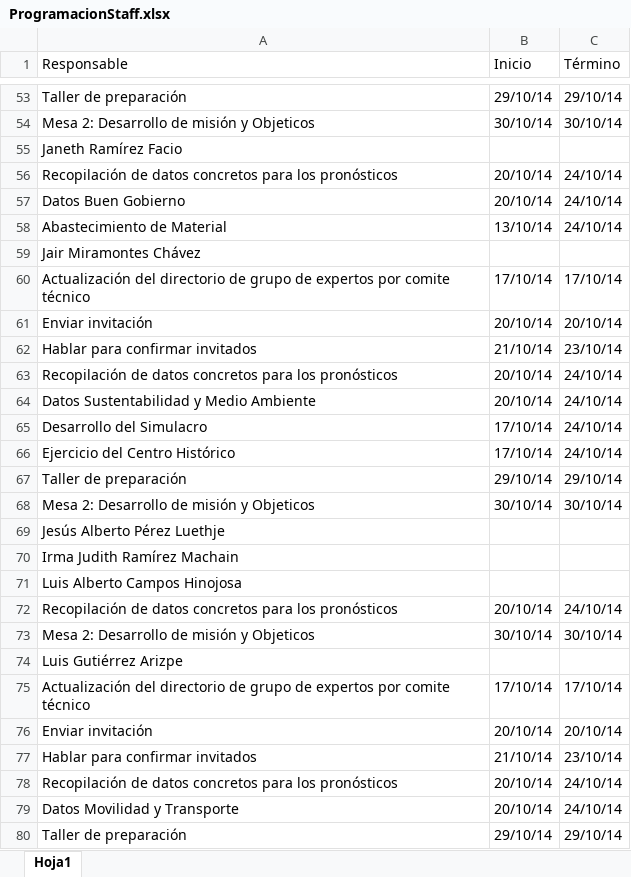
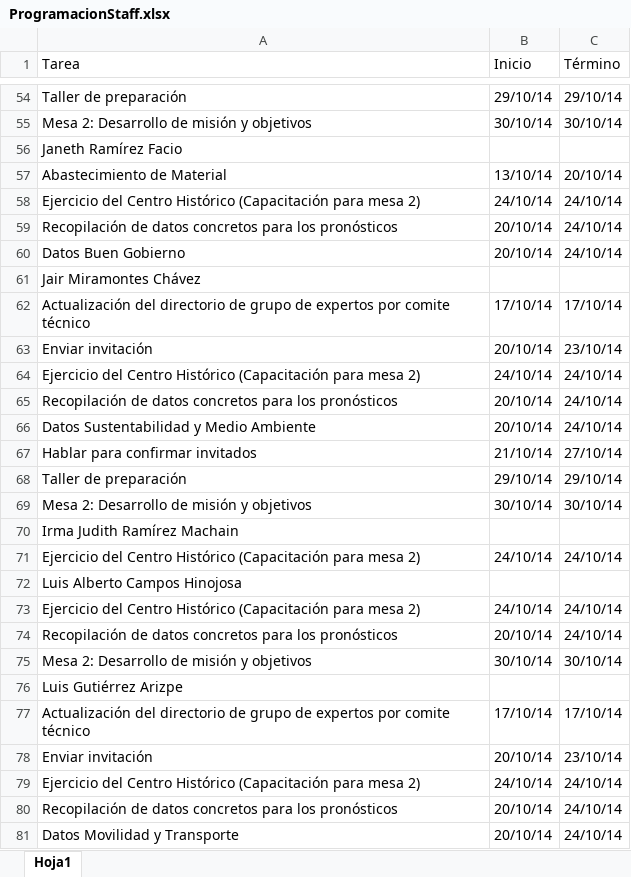
Before and after one commit to TRCIMPLAN/PEM, an Excel workbook: lib/Mesa2/ProgramacionStaff.xlsx, sheet Hoja1, drawn as a sheet; only a part is shown, gaps mark what is left out; the shorter side is filled out with more unchanged rows; values as stored, in another font and other column widths than the file's, no cell formats; removed rows and columns are numbered as before the commit, all else as after; the diff covers the shown part only; the diff names each change by its address in the sheet, - before the commit and + after, or states it on an @@ line.

```diff
--- a/lib/Mesa2/ProgramacionStaff.xlsx (sheet Hoja1)
+++ b/lib/Mesa2/ProgramacionStaff.xlsx (sheet Hoja1)
-A1: Responsable
+A1: Tarea
-A55 (Tarea): Mesa 2: Desarrollo de misión y Objeticos
+A55 (Tarea): Mesa 2: Desarrollo de misión y objetivos
+row 57: Abastecimiento de Material | 13/10/14 | 20/10/14
+row 58: Ejercicio del Centro Histórico (Capacitación para mesa 2) | 24/10/14 | 24/10/14
-row 58: Abastecimiento de Material | 13/10/14 | 24/10/14
-C63 (Término): 20/10/14
+C63 (Término): 23/10/14
-row 62: Hablar para confirmar invitados | 21/10/14 | 23/10/14
+row 64: Ejercicio del Centro Histórico (Capacitación para mesa 2) | 24/10/14 | 24/10/14
-row 65: Desarrollo del Simulacro | 17/10/14 | 24/10/14
-row 66: Ejercicio del Centro Histórico | 17/10/14 | 24/10/14
+row 67: Hablar para confirmar invitados | 21/10/14 | 27/10/14
-A69 (Tarea): Mesa 2: Desarrollo de misión y Objeticos
+A69 (Tarea): Mesa 2: Desarrollo de misión y objetivos
-row 69: Jesús Alberto Pérez Luethje
+row 71: Ejercicio del Centro Histórico (Capacitación para mesa 2) | 24/10/14 | 24/10/14
+row 73: Ejercicio del Centro Histórico (Capacitación para mesa 2) | 24/10/14 | 24/10/14
-A75 (Tarea): Mesa 2: Desarrollo de misión y Objeticos
+A75 (Tarea): Mesa 2: Desarrollo de misión y objetivos
-C78 (Término): 20/10/14
+C78 (Término): 23/10/14
-row 77: Hablar para confirmar invitados | 21/10/14 | 23/10/14
+row 79: Ejercicio del Centro Histórico (Capacitación para mesa 2) | 24/10/14 | 24/10/14
```
Also changed, not shown: 29 added rows, 32 removed rows and 36 edited cells elsewhere in this sheet, cell formats, lib/Mesa2/Programacion.xlsx, 6 other files.
